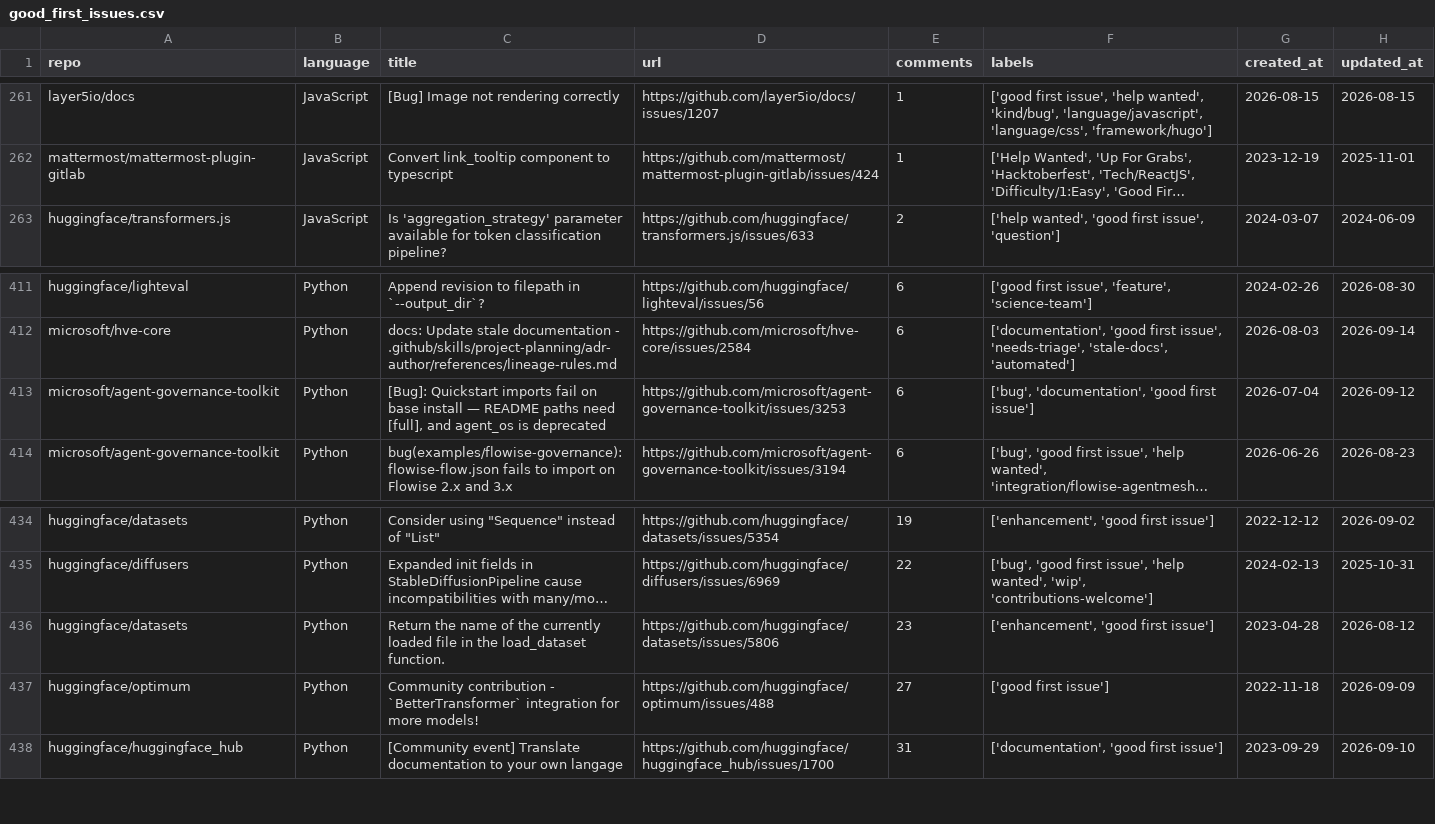
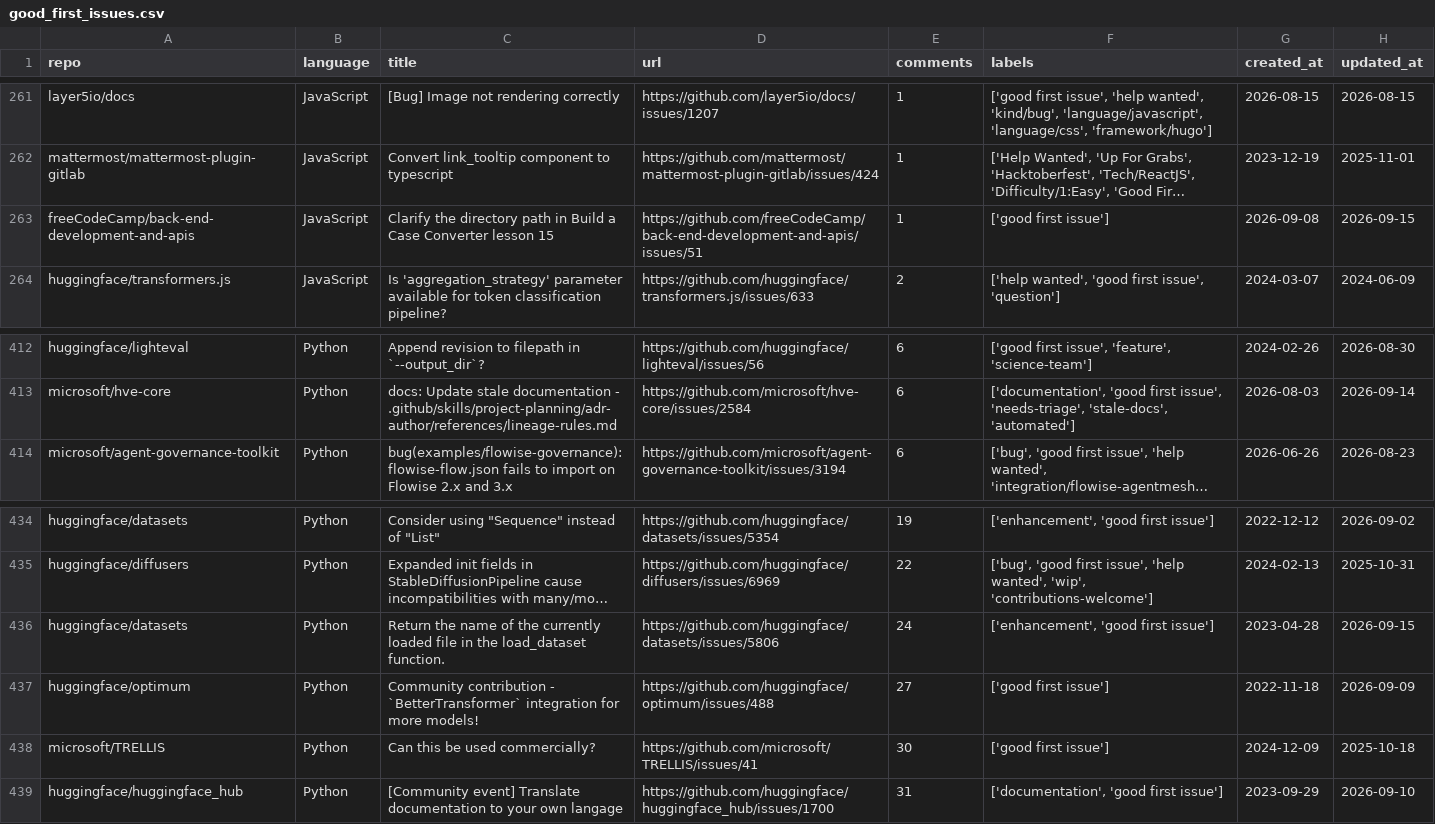
Before and after one commit to drkrillo/good-first-issues, a CSV file: good_first_issues.csv, drawn as a sheet; only a part is shown, gaps mark what is left out; long unchanged cells end in …; removed rows and columns are numbered as before the commit, all else as after; the diff names each change by its address in the sheet, - before the commit and + after, or states it on an @@ line.

```diff
--- a/good_first_issues.csv
+++ b/good_first_issues.csv
+row 263: freeCodeCamp/back-end-development-and-apis | JavaScript | Clarify the directory path in Build a Case Converter lesson 15 | https://github.com/freeCodeCamp/back-end-development-and-apis/issues/51 | 1 | ['good first issue'] | 2026-09-08 | 2026-09-15
-row 413: microsoft/agent-governance-toolkit | Python | [Bug]: Quickstart imports fail on base install — README paths need [full], and agent_os is deprecated | https://github.com/microsoft/agent-governance-toolkit/issues/3253 | 6 | ['bug', 'documentation', 'good first issue'] | 2026-07-04 | 2026-09-12
-E436 (comments): 23
+E436 (comments): 24
-H436 (updated_at): 2026-08-12
+H436 (updated_at): 2026-09-15
+row 438: microsoft/TRELLIS | Python | Can this be used commercially? | https://github.com/microsoft/TRELLIS/issues/41 | 30 | ['good first issue'] | 2024-12-09 | 2025-10-18
```
Also changed, not shown: 1 other file.
